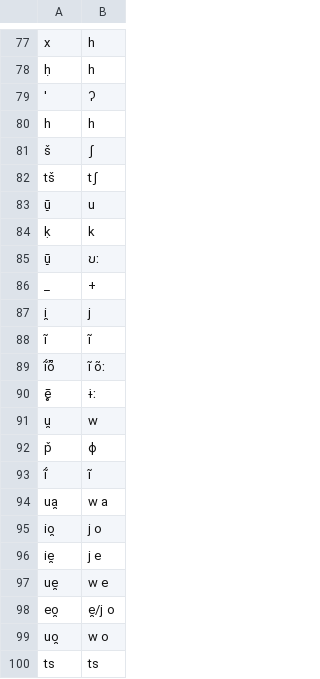
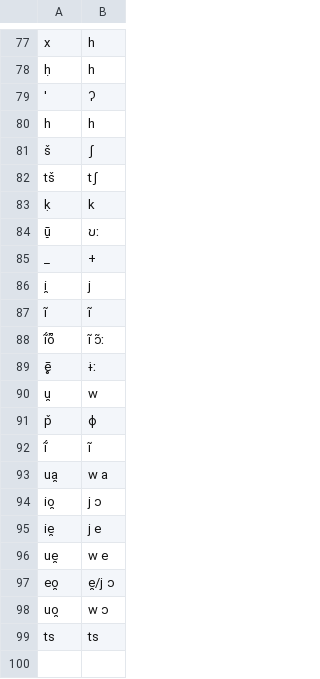
Before and after one commit to MottaAM/koch-grunberg, a TSV file: etc/orthography.tsv, drawn as a sheet; only a part is shown, gaps mark what is left out.

Commit message:
Update orthography.tsv

```diff
--- a/etc/orthography.tsv
+++ b/etc/orthography.tsv
@@ -82,3 +82,2 @@ š	ʃ
 tš	tʃ
-ū̠	u
 ḳ	k
@@ -88,3 +87,3 @@ i̯	j
 ĩ	ĩ
-ĩ́ȭ	ĩ õː
+ĩ́ȭ	ĩ ɔ̃ː
 ē̥	ɨː
@@ -94,7 +93,7 @@ p̌	ɸ
 ua̯	w a
-io̯	j o
+io̯	j ɔ
 ie̯	j e
 ue̯	w e
-eo̯	e̯/j o
-uo̯	w o
+eo̯	e̯/j ɔ
+uo̯	w ɔ
 ts	ts
```
